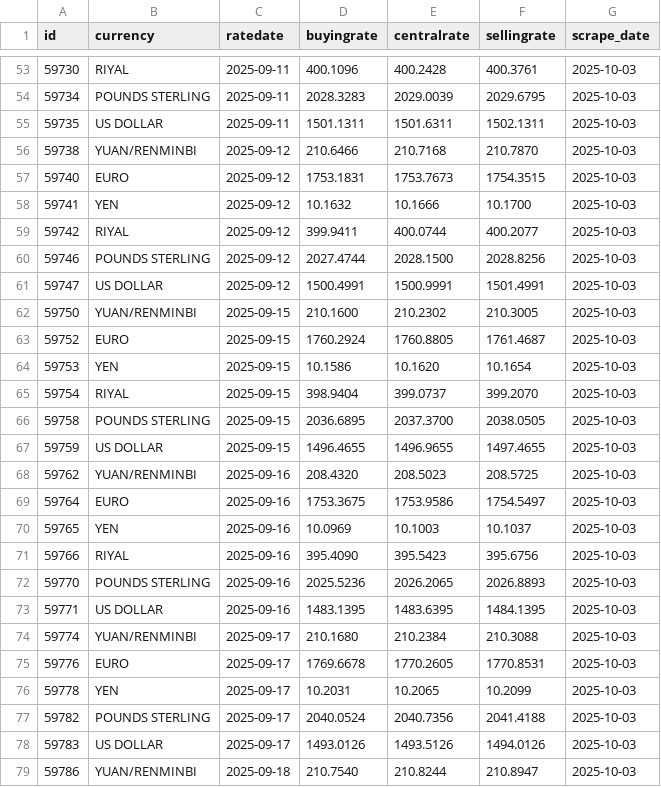
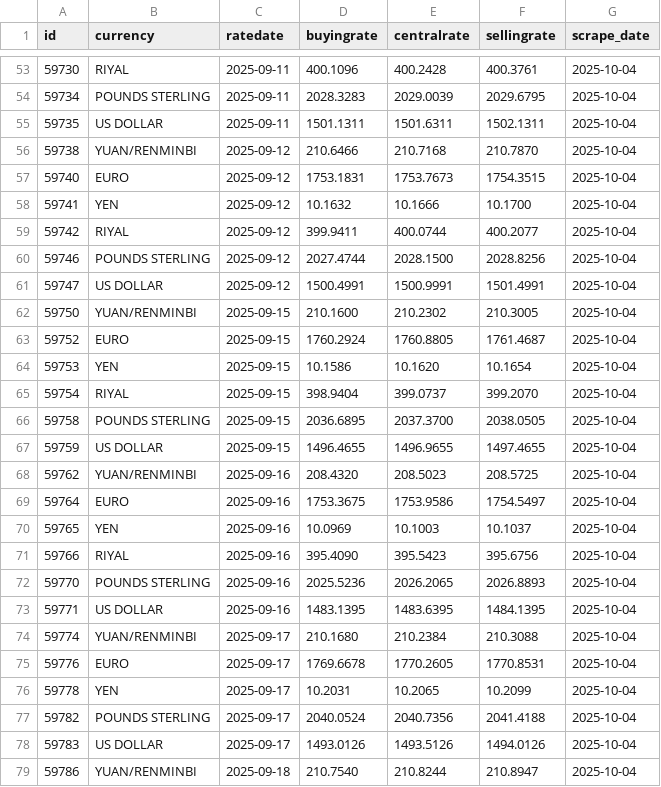
Before and after one commit to Imr-u/Nigeria_fx, a CSV file: Nigeria_fx.csv, drawn as a sheet; only a part is shown, gaps mark what is left out; the diff covers the shown part only.

```diff
--- a/Nigeria_fx.csv
+++ b/Nigeria_fx.csv
@@ -53,27 +53,27 @@ id,currency,ratedate,buyingrate,centralrate,sellingrate,scrape_date
-59730,RIYAL,2025-09-11,400.1096,400.2428,400.3761,2025-10-03
-59734,POUNDS STERLING,2025-09-11,2028.3283,2029.0039,2029.6795,2025-10-03
-59735,US DOLLAR,2025-09-11,1501.1311,1501.6311,1502.1311,2025-10-03
-59738,YUAN/RENMINBI,2025-09-12,210.6466,210.7168,210.7870,2025-10-03
-59740,EURO,2025-09-12,1753.1831,1753.7673,1754.3515,2025-10-03
-59741,YEN,2025-09-12,10.1632,10.1666,10.1700,2025-10-03
-59742,RIYAL,2025-09-12,399.9411,400.0744,400.2077,2025-10-03
-59746,POUNDS STERLING,2025-09-12,2027.4744,2028.1500,2028.8256,2025-10-03
-59747,US DOLLAR,2025-09-12,1500.4991,1500.9991,1501.4991,2025-10-03
-59750,YUAN/RENMINBI,2025-09-15,210.1600,210.2302,210.3005,2025-10-03
-59752,EURO,2025-09-15,1760.2924,1760.8805,1761.4687,2025-10-03
-59753,YEN,2025-09-15,10.1586,10.1620,10.1654,2025-10-03
-59754,RIYAL,2025-09-15,398.9404,399.0737,399.2070,2025-10-03
-59758,POUNDS STERLING,2025-09-15,2036.6895,2037.3700,2038.0505,2025-10-03
-59759,US DOLLAR,2025-09-15,1496.4655,1496.9655,1497.4655,2025-10-03
-59762,YUAN/RENMINBI,2025-09-16,208.4320,208.5023,208.5725,2025-10-03
-59764,EURO,2025-09-16,1753.3675,1753.9586,1754.5497,2025-10-03
-59765,YEN,2025-09-16,10.0969,10.1003,10.1037,2025-10-03
-59766,RIYAL,2025-09-16,395.4090,395.5423,395.6756,2025-10-03
-59770,POUNDS STERLING,2025-09-16,2025.5236,2026.2065,2026.8893,2025-10-03
-59771,US DOLLAR,2025-09-16,1483.1395,1483.6395,1484.1395,2025-10-03
-59774,YUAN/RENMINBI,2025-09-17,210.1680,210.2384,210.3088,2025-10-03
-59776,EURO,2025-09-17,1769.6678,1770.2605,1770.8531,2025-10-03
-59778,YEN,2025-09-17,10.2031,10.2065,10.2099,2025-10-03
-59782,POUNDS STERLING,2025-09-17,2040.0524,2040.7356,2041.4188,2025-10-03
-59783,US DOLLAR,2025-09-17,1493.0126,1493.5126,1494.0126,2025-10-03
-59786,YUAN/RENMINBI,2025-09-18,210.7540,210.8244,210.8947,2025-10-03
+59730,RIYAL,2025-09-11,400.1096,400.2428,400.3761,2025-10-04
+59734,POUNDS STERLING,2025-09-11,2028.3283,2029.0039,2029.6795,2025-10-04
+59735,US DOLLAR,2025-09-11,1501.1311,1501.6311,1502.1311,2025-10-04
+59738,YUAN/RENMINBI,2025-09-12,210.6466,210.7168,210.7870,2025-10-04
+59740,EURO,2025-09-12,1753.1831,1753.7673,1754.3515,2025-10-04
+59741,YEN,2025-09-12,10.1632,10.1666,10.1700,2025-10-04
+59742,RIYAL,2025-09-12,399.9411,400.0744,400.2077,2025-10-04
+59746,POUNDS STERLING,2025-09-12,2027.4744,2028.1500,2028.8256,2025-10-04
+59747,US DOLLAR,2025-09-12,1500.4991,1500.9991,1501.4991,2025-10-04
+59750,YUAN/RENMINBI,2025-09-15,210.1600,210.2302,210.3005,2025-10-04
+59752,EURO,2025-09-15,1760.2924,1760.8805,1761.4687,2025-10-04
+59753,YEN,2025-09-15,10.1586,10.1620,10.1654,2025-10-04
+59754,RIYAL,2025-09-15,398.9404,399.0737,399.2070,2025-10-04
+59758,POUNDS STERLING,2025-09-15,2036.6895,2037.3700,2038.0505,2025-10-04
+59759,US DOLLAR,2025-09-15,1496.4655,1496.9655,1497.4655,2025-10-04
+59762,YUAN/RENMINBI,2025-09-16,208.4320,208.5023,208.5725,2025-10-04
+59764,EURO,2025-09-16,1753.3675,1753.9586,1754.5497,2025-10-04
+59765,YEN,2025-09-16,10.0969,10.1003,10.1037,2025-10-04
+59766,RIYAL,2025-09-16,395.4090,395.5423,395.6756,2025-10-04
+59770,POUNDS STERLING,2025-09-16,2025.5236,2026.2065,2026.8893,2025-10-04
+59771,US DOLLAR,2025-09-16,1483.1395,1483.6395,1484.1395,2025-10-04
+59774,YUAN/RENMINBI,2025-09-17,210.1680,210.2384,210.3088,2025-10-04
+59776,EURO,2025-09-17,1769.6678,1770.2605,1770.8531,2025-10-04
+59778,YEN,2025-09-17,10.2031,10.2065,10.2099,2025-10-04
+59782,POUNDS STERLING,2025-09-17,2040.0524,2040.7356,2041.4188,2025-10-04
+59783,US DOLLAR,2025-09-17,1493.0126,1493.5126,1494.0126,2025-10-04
+59786,YUAN/RENMINBI,2025-09-18,210.7540,210.8244,210.8947,2025-10-04
```
Also changed, not shown: 7 added rows, 1 removed row and 85 edited cells elsewhere in this file.
